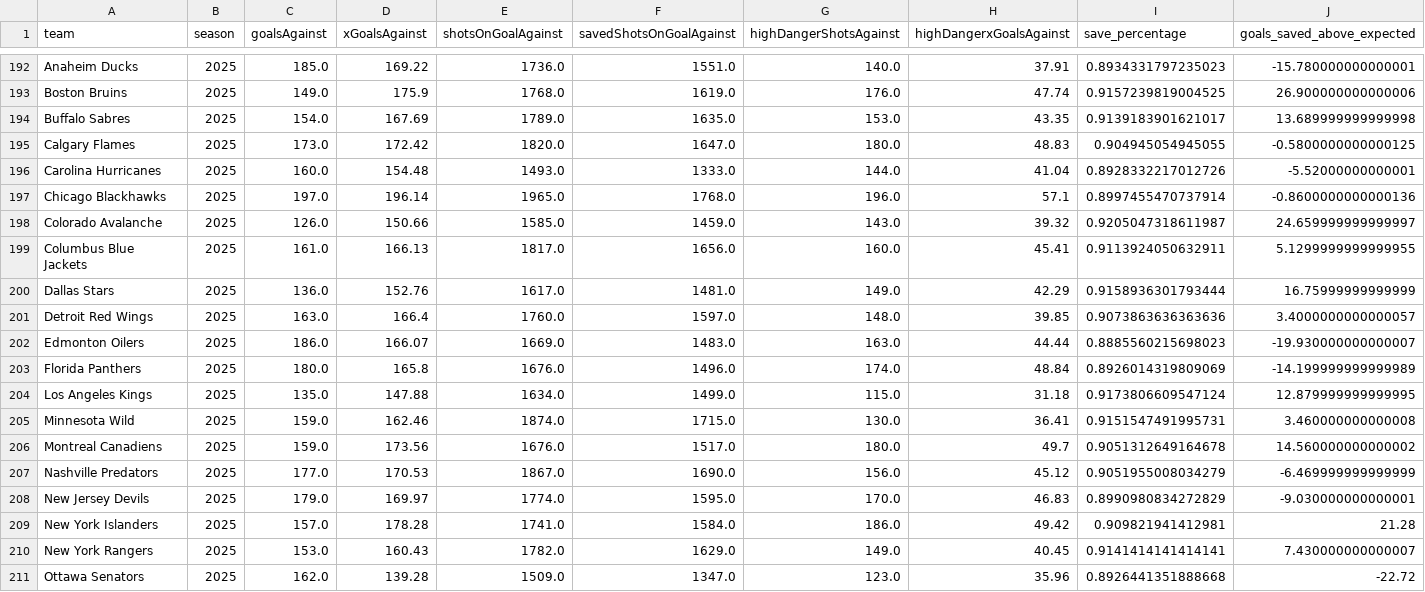
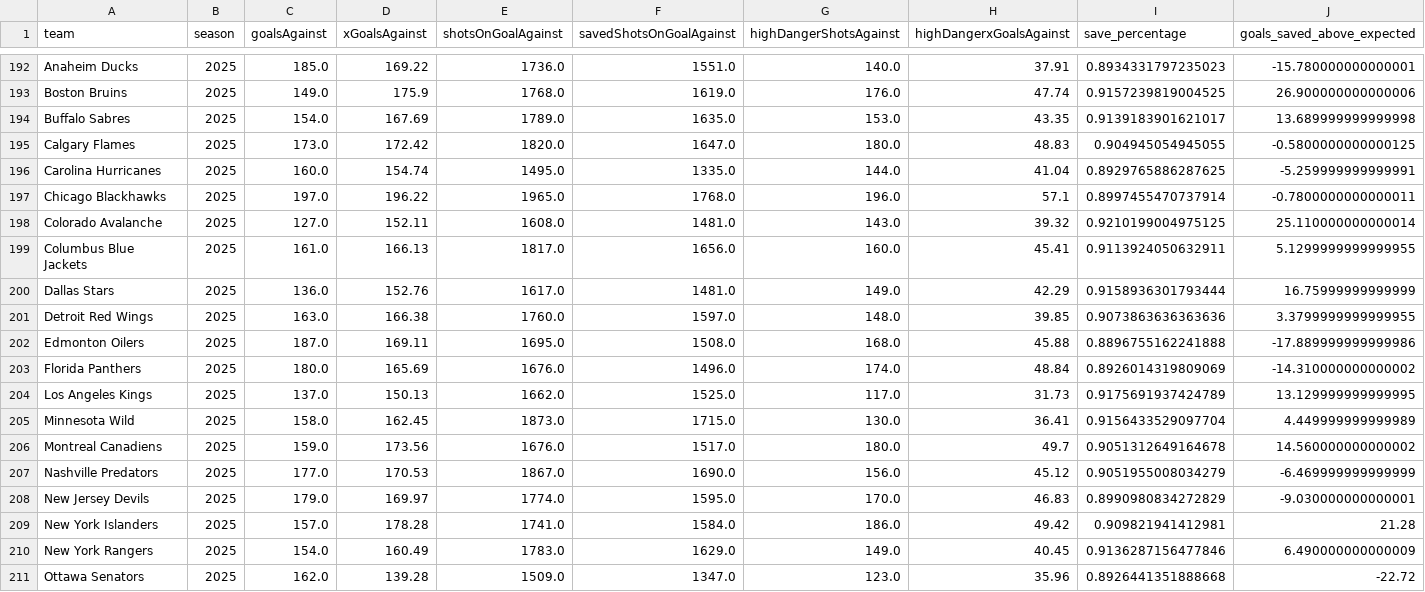
Before and after one commit to Jburn042/sens_analytics, a CSV file: data/goalie_data.csv, drawn as a sheet; only a part is shown, gaps mark what is left out; the diff covers the shown part only.

```diff
--- a/data/goalie_data.csv
+++ b/data/goalie_data.csv
@@ -195,12 +195,12 @@ Buffalo Sabres,2025,154.0,167.69,1789.0,1635.0,153.0,43.35,0.9139183901621017,13
 Calgary Flames,2025,173.0,172.42,1820.0,1647.0,180.0,48.83,0.904945054945055,-0.5800000000000125
-Carolina Hurricanes,2025,160.0,154.48,1493.0,1333.0,144.0,41.04,0.8928332217012726,-5.52000000000001
-Chicago Blackhawks,2025,197.0,196.14,1965.0,1768.0,196.0,57.1,0.8997455470737914,-0.8600000000000136
-Colorado Avalanche,2025,126.0,150.66,1585.0,1459.0,143.0,39.32,0.9205047318611987,24.659999999999997
+Carolina Hurricanes,2025,160.0,154.74,1495.0,1335.0,144.0,41.04,0.8929765886287625,-5.259999999999991
+Chicago Blackhawks,2025,197.0,196.22,1965.0,1768.0,196.0,57.1,0.8997455470737914,-0.7800000000000011
+Colorado Avalanche,2025,127.0,152.11,1608.0,1481.0,143.0,39.32,0.9210199004975125,25.110000000000014
 Columbus Blue Jackets,2025,161.0,166.13,1817.0,1656.0,160.0,45.41,0.9113924050632911,5.1299999999999955
 Dallas Stars,2025,136.0,152.76,1617.0,1481.0,149.0,42.29,0.9158936301793444,16.75999999999999
-Detroit Red Wings,2025,163.0,166.4,1760.0,1597.0,148.0,39.85,0.9073863636363636,3.4000000000000057
-Edmonton Oilers,2025,186.0,166.07,1669.0,1483.0,163.0,44.44,0.8885560215698023,-19.930000000000007
-Florida Panthers,2025,180.0,165.8,1676.0,1496.0,174.0,48.84,0.8926014319809069,-14.199999999999989
-Los Angeles Kings,2025,135.0,147.88,1634.0,1499.0,115.0,31.18,0.9173806609547124,12.879999999999995
-Minnesota Wild,2025,159.0,162.46,1874.0,1715.0,130.0,36.41,0.9151547491995731,3.460000000000008
+Detroit Red Wings,2025,163.0,166.38,1760.0,1597.0,148.0,39.85,0.9073863636363636,3.3799999999999955
+Edmonton Oilers,2025,187.0,169.11,1695.0,1508.0,168.0,45.88,0.8896755162241888,-17.889999999999986
+Florida Panthers,2025,180.0,165.69,1676.0,1496.0,174.0,48.84,0.8926014319809069,-14.310000000000002
+Los Angeles Kings,2025,137.0,150.13,1662.0,1525.0,117.0,31.73,0.9175691937424789,13.129999999999995
+Minnesota Wild,2025,158.0,162.45,1873.0,1715.0,130.0,36.41,0.9156433529097704,4.449999999999989
 Montreal Canadiens,2025,159.0,173.56,1676.0,1517.0,180.0,49.7,0.9051312649164678,14.560000000000002
@@ -209,3 +209,3 @@ New Jersey Devils,2025,179.0,169.97,1774.0,1595.0,170.0,46.83,0.8990980834272829
 New York Islanders,2025,157.0,178.28,1741.0,1584.0,186.0,49.42,0.909821941412981,21.28
-New York Rangers,2025,153.0,160.43,1782.0,1629.0,149.0,40.45,0.9141414141414141,7.430000000000007
+New York Rangers,2025,154.0,160.49,1783.0,1629.0,149.0,40.45,0.9136287156477846,6.490000000000009
 Ottawa Senators,2025,162.0,139.28,1509.0,1347.0,123.0,35.96,0.8926441351888668,-22.72
```
Also changed, not shown: 3 added rows, 3 removed rows and 16 edited cells elsewhere in this file, data/team_season_metrics.csv, 3 other files.
